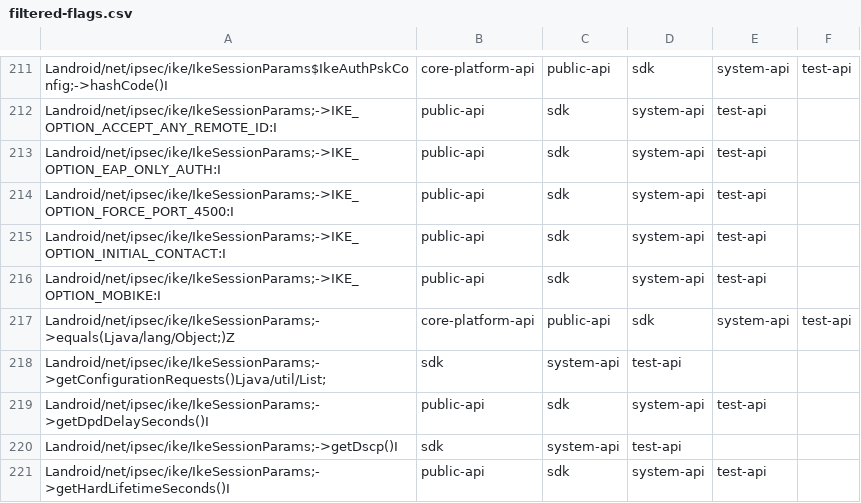
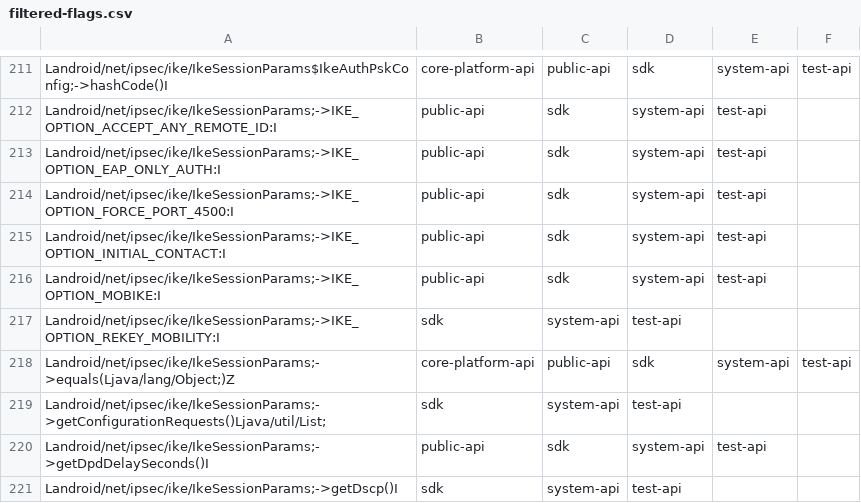
Before and after one commit to msft-mirror-aosp/platform.prebuilts.module_sdk.IPsec, a CSV file: current/hiddenapi/filtered-flags.csv, drawn as a sheet; only a part is shown, gaps mark what is left out; the shorter side is filled out with more unchanged rows; the diff names each change by its address in the sheet, - before the commit and + after, or states it on an @@ line.

```diff
--- a/current/hiddenapi/filtered-flags.csv
+++ b/current/hiddenapi/filtered-flags.csv
+row 217: Landroid/net/ipsec/ike/IkeSessionParams;->IKE_OPTION_REKEY_MOBILITY:I | sdk | system-api | test-api
```
Also changed, not shown: current/hiddenapi/filtered-stub-flags.csv, 7 other files.
